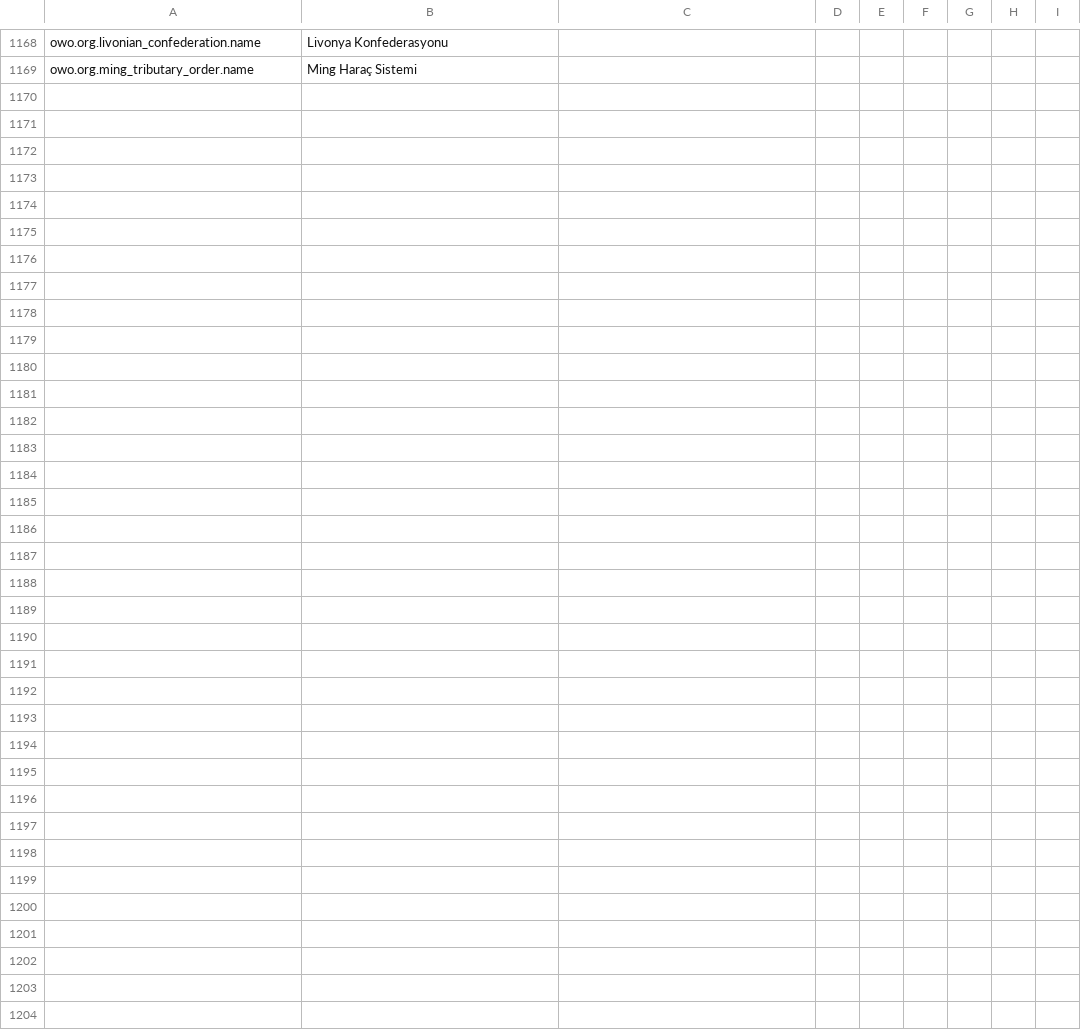
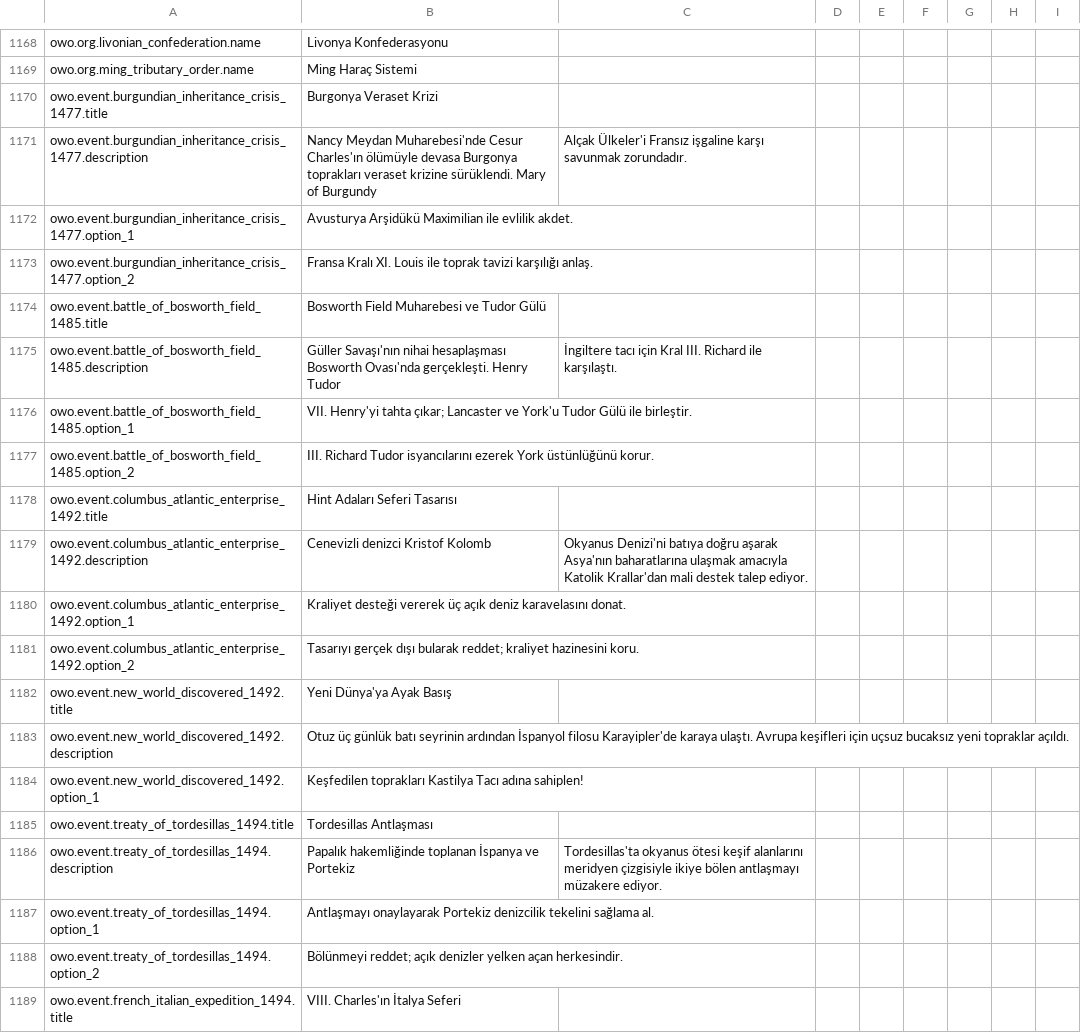
Before and after one commit to Dorlion-Interactive/Global-Protocol-Old-World-Order-Mod, a CSV file: Content/localization/tr.csv, drawn as a sheet; only a part is shown, gaps mark what is left out; the diff covers the shown part only.

Commit message:
feat(wasm): add ambitions briefing, chokepoint treasury rewards, and 13-locale translations

```diff
--- a/Content/localization/tr.csv
+++ b/Content/localization/tr.csv
@@ -1169 +1169,21 @@ owo.org.livonian_confederation.name,Livonya Konfederasyonu
 owo.org.ming_tributary_order.name,Ming Haraç Sistemi
+owo.event.burgundian_inheritance_crisis_1477.title,Burgonya Veraset Krizi
+owo.event.burgundian_inheritance_crisis_1477.description,Nancy Meydan Muharebesi'nde Cesur Charles'ın ölümüyle devasa Burgonya toprakları veraset krizine sürüklendi. Mary of Burgundy, Alçak Ülkeler'i Fransız işgaline karşı savunmak zorundadır.
+owo.event.burgundian_inheritance_crisis_1477.option_1,Avusturya Arşidükü Maximilian ile evlilik akdet.
+owo.event.burgundian_inheritance_crisis_1477.option_2,Fransa Kralı XI. Louis ile toprak tavizi karşılığı anlaş.
+owo.event.battle_of_bosworth_field_1485.title,Bosworth Field Muharebesi ve Tudor Gülü
+owo.event.battle_of_bosworth_field_1485.description,Güller Savaşı'nın nihai hesaplaşması Bosworth Ovası'nda gerçekleşti. Henry Tudor, İngiltere tacı için Kral III. Richard ile karşılaştı.
+owo.event.battle_of_bosworth_field_1485.option_1,VII. Henry'yi tahta çıkar; Lancaster ve York'u Tudor Gülü ile birleştir.
+owo.event.battle_of_bosworth_field_1485.option_2,III. Richard Tudor isyancılarını ezerek York üstünlüğünü korur.
+owo.event.columbus_atlantic_enterprise_1492.title,Hint Adaları Seferi Tasarısı
+owo.event.columbus_atlantic_enterprise_1492.description,Cenevizli denizci Kristof Kolomb, Okyanus Denizi'ni batıya doğru aşarak Asya'nın baharatlarına ulaşmak amacıyla Katolik Krallar'dan mali destek talep ediyor.
+owo.event.columbus_atlantic_enterprise_1492.option_1,Kraliyet desteği vererek üç açık deniz karavelasını donat.
+owo.event.columbus_atlantic_enterprise_1492.option_2,Tasarıyı gerçek dışı bularak reddet; kraliyet hazinesini koru.
+owo.event.new_world_discovered_1492.title,Yeni Dünya'ya Ayak Basış
+owo.event.new_world_discovered_1492.description,Otuz üç günlük batı seyrinin ardından İspanyol filosu Karayipler'de karaya ulaştı. Avrupa keşifleri için uçsuz bucaksız yeni topraklar açıldı.
+owo.event.new_world_discovered_1492.option_1,Keşfedilen toprakları Kastilya Tacı adına sahiplen!
+owo.event.treaty_of_tordesillas_1494.title,Tordesillas Antlaşması
+owo.event.treaty_of_tordesillas_1494.description,Papalık hakemliğinde toplanan İspanya ve Portekiz, Tordesillas'ta okyanus ötesi keşif alanlarını meridyen çizgisiyle ikiye bölen antlaşmayı müzakere ediyor.
+owo.event.treaty_of_tordesillas_1494.option_1,Antlaşmayı onaylayarak Portekiz denizcilik tekelini sağlama al.
+owo.event.treaty_of_tordesillas_1494.option_2,Bölünmeyi reddet; açık denizler yelken açan herkesindir.
+owo.event.french_italian_expedition_1494.title,VIII. Charles'ın İtalya Seferi
```
Also changed, not shown: 13 added rows elsewhere in this file, Content/localization/cz.csv, Content/localization/de.csv, 12 other files.
